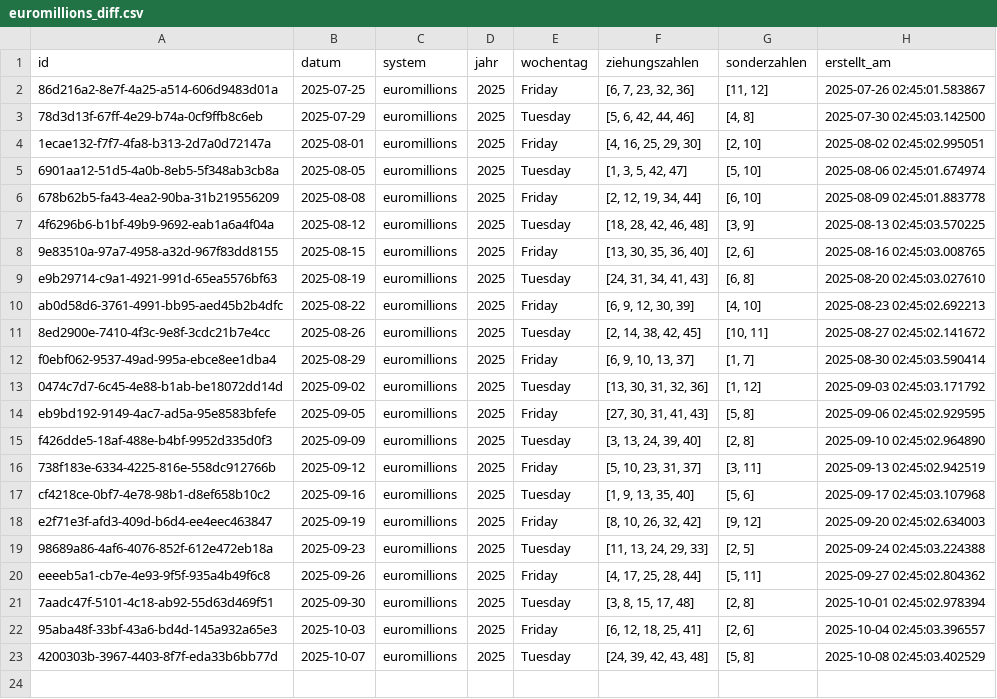
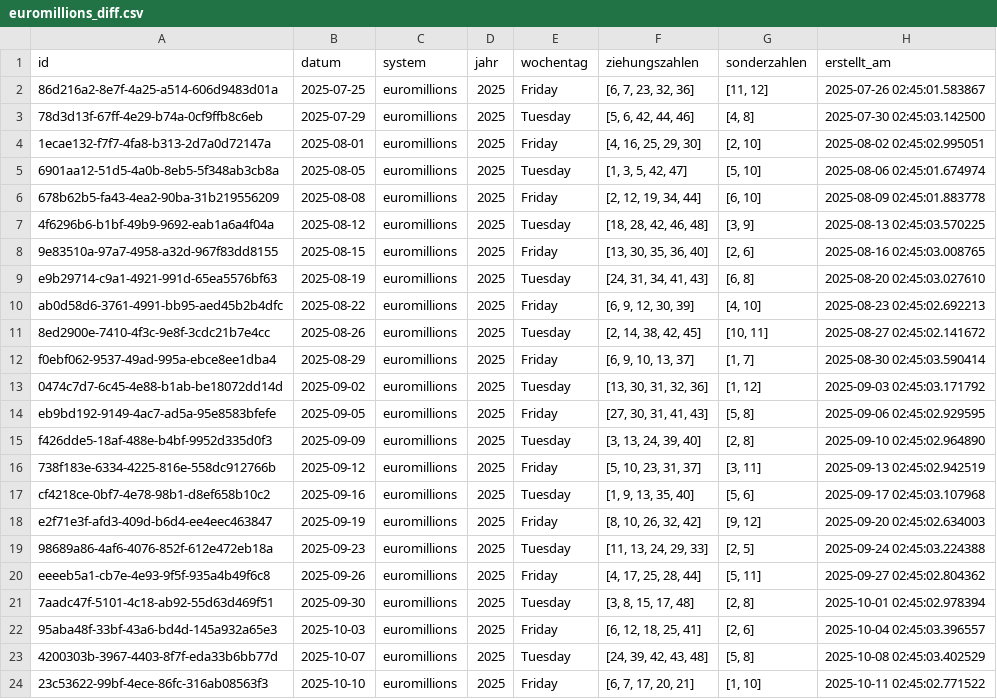
Before and after one commit to braamane/lotto, a CSV file: euromillions_diff.csv, drawn as a sheet.

Commit message:
📤 Auto-Upload: neue Ziehungen für euromillions

```diff
--- a/euromillions_diff.csv
+++ b/euromillions_diff.csv
@@ -23 +23,2 @@ eeeeb5a1-cb7e-4e93-9f5f-935a4b49f6c8,2025-09-26,euromillions,2025,Friday,"[4, 17
 4200303b-3967-4403-8f7f-eda33b6bb77d,2025-10-07,euromillions,2025,Tuesday,"[24, 39, 42, 43, 48]","[5, 8]",2025-10-08 02:45:03.402529
+23c53622-99bf-4ece-86fc-316ab08563f3,2025-10-10,euromillions,2025,Friday,"[6, 7, 17, 20, 21]","[1, 10]",2025-10-11 02:45:02.771522
```
